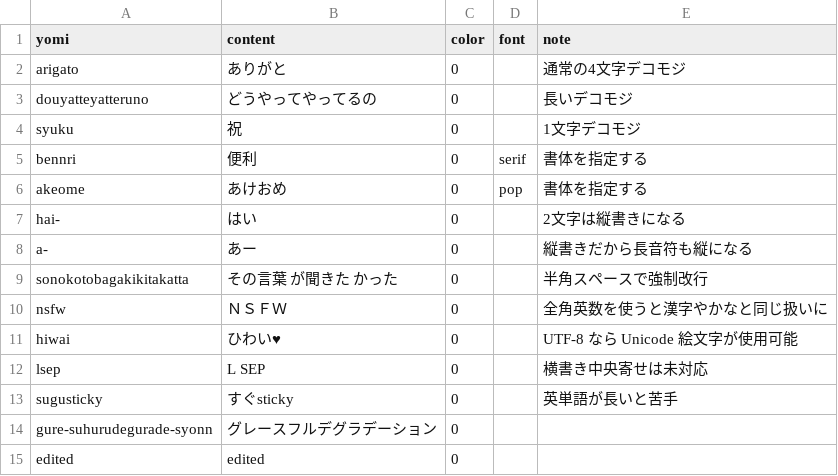
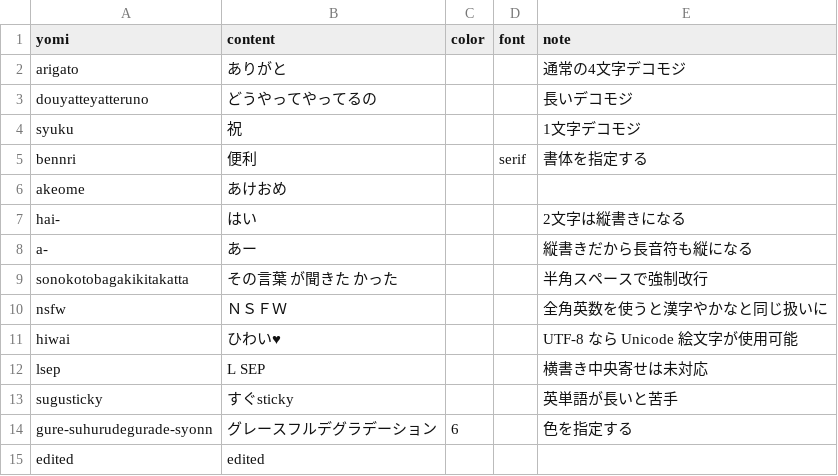
Before and after one commit to decomoji/generator, a CSV file: csv/_sample.csv, drawn as a sheet.

Commit message:
サンプルCSVの色指定を変更した

```diff
--- a/csv/_sample.csv
+++ b/csv/_sample.csv
@@ -1,15 +1,15 @@
 yomi,content,color,font,note
-arigato,ありがと,0,,通常の4文字デコモジ
-douyatteyatteruno,どうやってやってるの,0,,長いデコモジ
-syuku,祝,0,,1文字デコモジ
-bennri,便利,0,serif,書体を指定する
-akeome,あけおめ,0,pop,書体を指定する
-hai-,はい,0,,2文字は縦書きになる
-a-,あー,0,,縦書きだから長音符も縦になる
-sonokotobagakikitakatta,その言葉 が聞きた かった,0,,半角スペースで強制改行
-nsfw,ＮＳＦＷ,0,,全角英数を使うと漢字やかなと同じ扱いに
-hiwai,ひわい♥,0,,UTF-8 なら Unicode 絵文字が使用可能
-lsep,L SEP,0,,横書き中央寄せは未対応
-sugusticky,すぐsticky,0,,英単語が長いと苦手
-gure-suhurudegurade-syonn,グレースフルデグラデーション,0,,
-edited,edited,0,,
+arigato,ありがと,,,通常の4文字デコモジ
+douyatteyatteruno,どうやってやってるの,,,長いデコモジ
+syuku,祝,,,1文字デコモジ
+bennri,便利,,serif,書体を指定する
+akeome,あけおめ,,,
+hai-,はい,,,2文字は縦書きになる
+a-,あー,,,縦書きだから長音符も縦になる
+sonokotobagakikitakatta,その言葉 が聞きた かった,,,半角スペースで強制改行
+nsfw,ＮＳＦＷ,,,全角英数を使うと漢字やかなと同じ扱いに
+hiwai,ひわい♥,,,UTF-8 なら Unicode 絵文字が使用可能
+lsep,L SEP,,,横書き中央寄せは未対応
+sugusticky,すぐsticky,,,英単語が長いと苦手
+gure-suhurudegurade-syonn,グレースフルデグラデーション,6,,色を指定する
+edited,edited,,,
```
